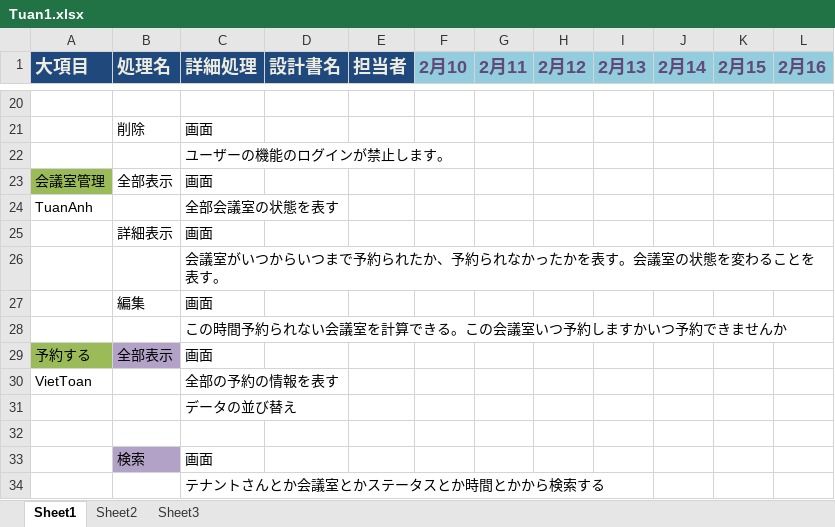
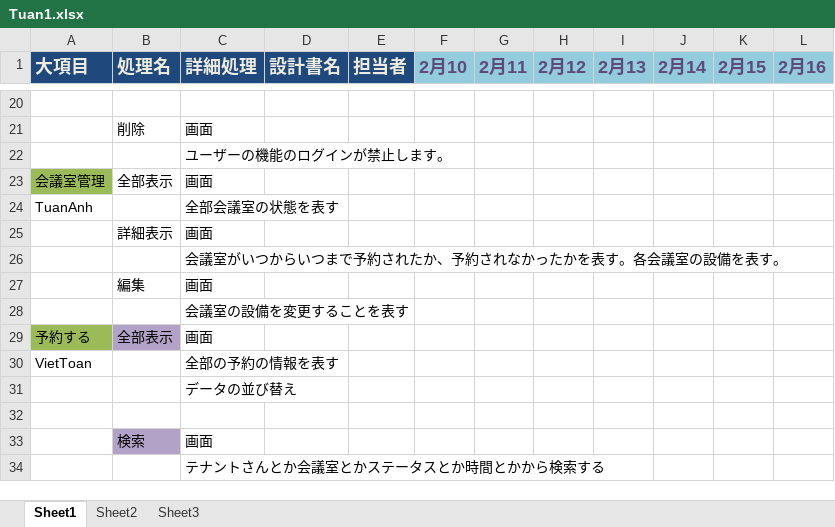
Before and after one commit to toan2cvn/it-nihongo-t09, an Excel workbook: Tuan1.xlsx, sheet Sheet1, drawn as a sheet; only a part is shown, gaps mark what is left out; values as stored, in another font and other column widths than the file's, no borders; the diff names each change by its address in the sheet, - before the commit and + after, or states it on an @@ line.

```diff
--- a/Tuan1.xlsx (sheet Sheet1)
+++ b/Tuan1.xlsx (sheet Sheet1)
-C26 (詳細処理): …まで予約られたか、予約られなかったかを表す。会議室の状態を変わることを表す。
+C26 (詳細処理): …まで予約されたか、予約されなかったかを表す。各会議室の設備を表す。
-C28 (詳細処理): この時間予約られない会議室を計算できる。この会議室いつ予約しますかいつ予約できませんか
+C28 (詳細処理): 会議室の設備を変更することを表す
```
